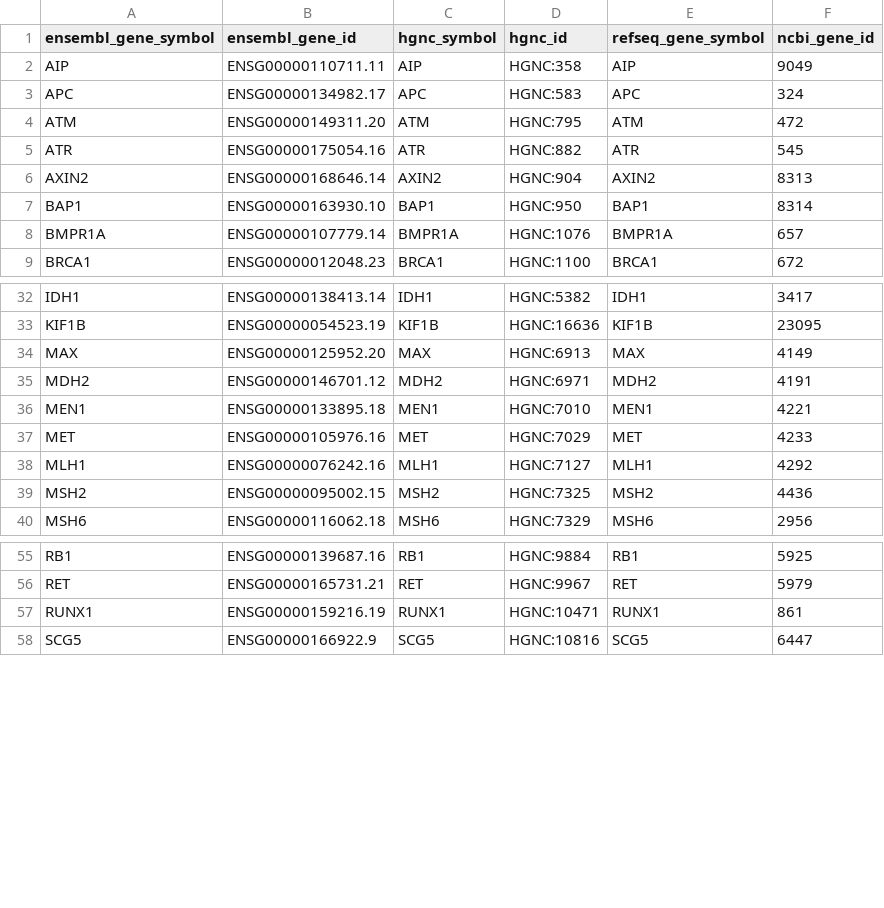
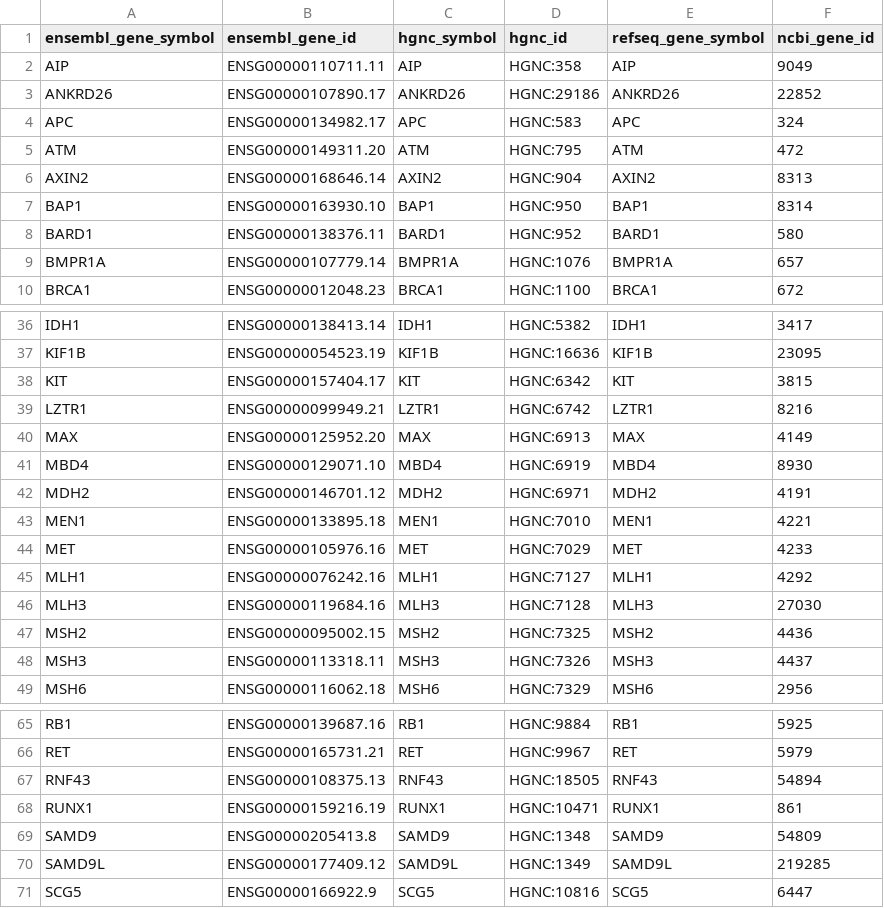
Before and after one commit to scwatts/umccr_gene_panels, a TSV file: germline_panel/2_final_panel/final_panel.tsv, drawn as a sheet; only a part is shown, gaps mark what is left out; removed rows and columns are numbered as before the commit, all else as after; the diff covers the shown part only; the diff names each change by its address in the sheet, - before the commit and + after, or states it on an @@ line.

Commit message:
Update germline gene panel

```diff
--- a/germline_panel/2_final_panel/final_panel.tsv
+++ b/germline_panel/2_final_panel/final_panel.tsv
+row 3: ANKRD26 | ENSG00000107890.17 | ANKRD26 | HGNC:29186 | ANKRD26 | 22852
-row 5: ATR | ENSG00000175054.16 | ATR | HGNC:882 | ATR | 545
+row 8: BARD1 | ENSG00000138376.11 | BARD1 | HGNC:952 | BARD1 | 580
+row 38: KIT | ENSG00000157404.17 | KIT | HGNC:6342 | KIT | 3815
+row 39: LZTR1 | ENSG00000099949.21 | LZTR1 | HGNC:6742 | LZTR1 | 8216
+row 41: MBD4 | ENSG00000129071.10 | MBD4 | HGNC:6919 | MBD4 | 8930
+row 46: MLH3 | ENSG00000119684.16 | MLH3 | HGNC:7128 | MLH3 | 27030
+row 48: MSH3 | ENSG00000113318.11 | MSH3 | HGNC:7326 | MSH3 | 4437
+row 67: RNF43 | ENSG00000108375.13 | RNF43 | HGNC:18505 | RNF43 | 54894
+row 69: SAMD9 | ENSG00000205413.8 | SAMD9 | HGNC:1348 | SAMD9 | 54809
+row 70: SAMD9L | ENSG00000177409.12 | SAMD9L | HGNC:1349 | SAMD9L | 219285
```
Also changed, not shown: 4 added rows elsewhere in this file, germline_panel/1_panel_sources/panel_source_data.tsv, 9 other files.
